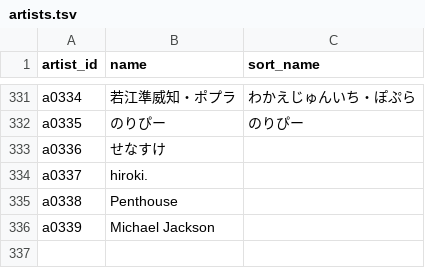
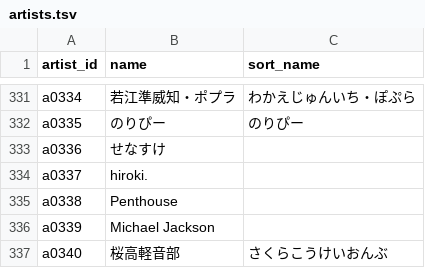
Before and after one commit to kajuen-kajuen/shinoutatime-streamlit, a TSV file: data/v2/artists.tsv, drawn as a sheet; only a part is shown, gaps mark what is left out; the diff names each change by its address in the sheet, - before the commit and + after, or states it on an @@ line.

```diff
--- a/data/v2/artists.tsv
+++ b/data/v2/artists.tsv
+row 337: a0340 | 桜高軽音部 | さくらこうけいおんぶ
```
Also changed, not shown: data/v2/aliases.tsv, data/v2/contents.tsv, 2 other files.
